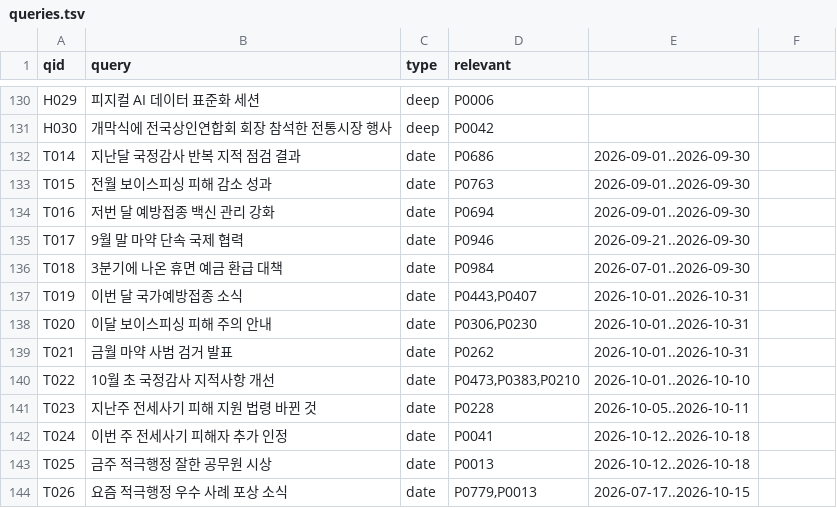
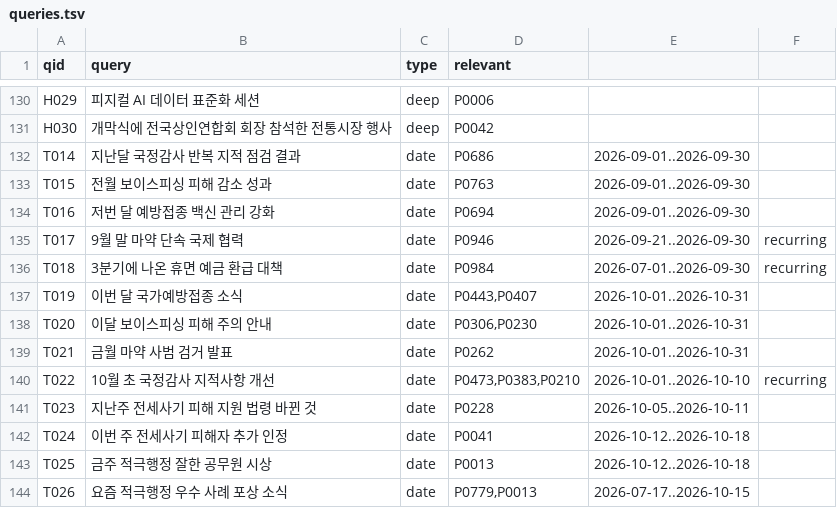
Before and after one commit to SeonggukJeong/kra-search, a TSV file: eval/public/queries.tsv, drawn as a sheet; only a part is shown, gaps mark what is left out.

```diff
--- a/eval/public/queries.tsv
+++ b/eval/public/queries.tsv
@@ -134,4 +134,4 @@ T015	전월 보이스피싱 피해 감소 성과	date	P0763	2026-09-01..2026-09-
 T016	저번 달 예방접종 백신 관리 강화	date	P0694	2026-09-01..2026-09-30
-T017	9월 말 마약 단속 국제 협력	date	P0946	2026-09-21..2026-09-30
-T018	3분기에 나온 휴면 예금 환급 대책	date	P0984	2026-07-01..2026-09-30
+T017	9월 말 마약 단속 국제 협력	date	P0946	2026-09-21..2026-09-30	recurring
+T018	3분기에 나온 휴면 예금 환급 대책	date	P0984	2026-07-01..2026-09-30	recurring
 T019	이번 달 국가예방접종 소식	date	P0443,P0407	2026-10-01..2026-10-31
@@ -139,3 +139,3 @@ T020	이달 보이스피싱 피해 주의 안내	date	P0306,P0230	2026-10-01..20
 T021	금월 마약 사범 검거 발표	date	P0262	2026-10-01..2026-10-31
-T022	10월 초 국정감사 지적사항 개선	date	P0473,P0383,P0210	2026-10-01..2026-10-10
+T022	10월 초 국정감사 지적사항 개선	date	P0473,P0383,P0210	2026-10-01..2026-10-10	recurring
 T023	지난주 전세사기 피해 지원 법령 바뀐 것	date	P0228	2026-10-05..2026-10-11
```
Also changed, not shown: eval/kra/queries.tsv, 4 other files.
